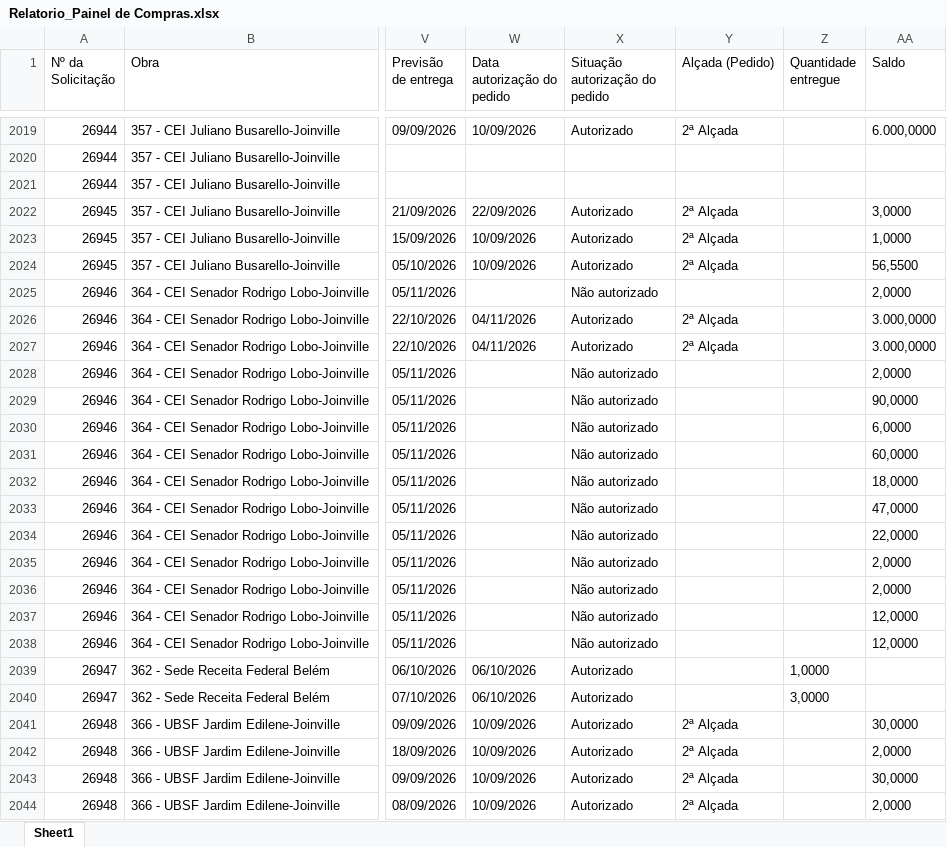
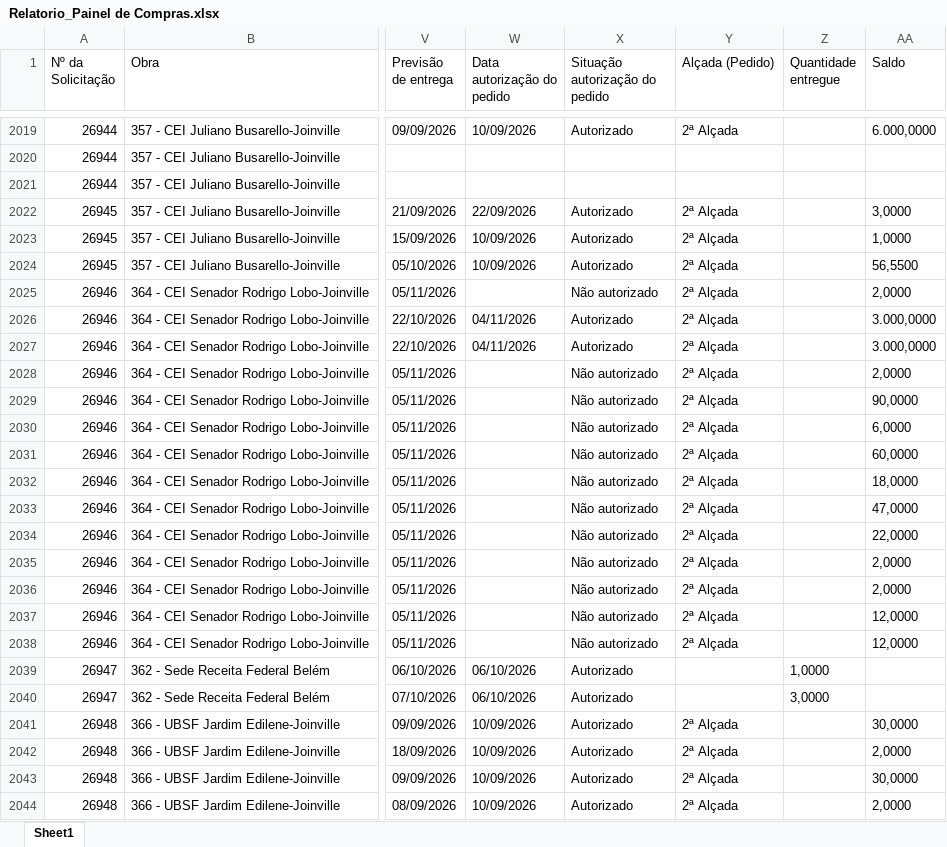
Before and after one commit to vicentecosantos/painel_de_compras_or, an Excel workbook: Relatorio_Painel de Compras.xlsx, sheet Sheet1, drawn as a sheet; only a part is shown, gaps mark what is left out; values as stored, in another font and other column widths than the file's, no borders; the diff covers the shown part only; the diff names each change by its address in the sheet, - before the commit and + after, or states it on an @@ line.

```diff
--- a/Relatorio_Painel de Compras.xlsx (sheet Sheet1)
+++ b/Relatorio_Painel de Compras.xlsx (sheet Sheet1)
-Y2025 (Alçada (Pedido)): (empty)
+Y2025 (Alçada (Pedido)): 2ª Alçada
-Y2028:Y2038 (Alçada (Pedido)): (empty)
+Y2028:Y2038 (Alçada (Pedido)): 2ª Alçada
```
Also changed, not shown: 1 added row and 48 edited cells elsewhere in this sheet.
